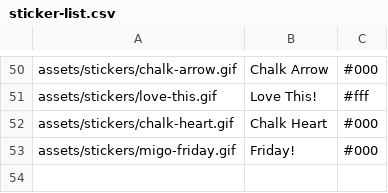
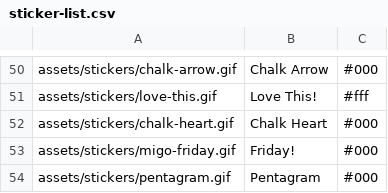
Before and after one commit to Motivesoft/condaluna, a CSV file: assets/scripts/sticker-list.csv, drawn as a sheet; only a part is shown, gaps mark what is left out; the diff names each change by its address in the sheet, - before the commit and + after, or states it on an @@ line.

Commit message:
Added pentagram

```diff
--- a/assets/scripts/sticker-list.csv
+++ b/assets/scripts/sticker-list.csv
+row 54: assets/stickers/pentagram.gif | Pentagram | #000
```
Also changed, not shown: 3 other files.
